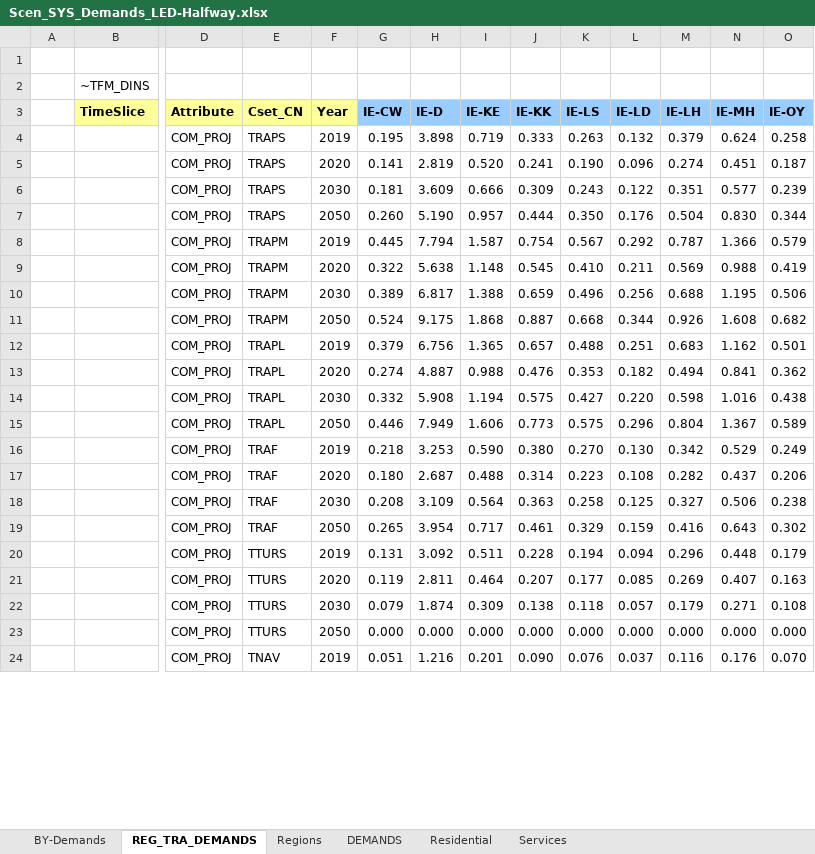
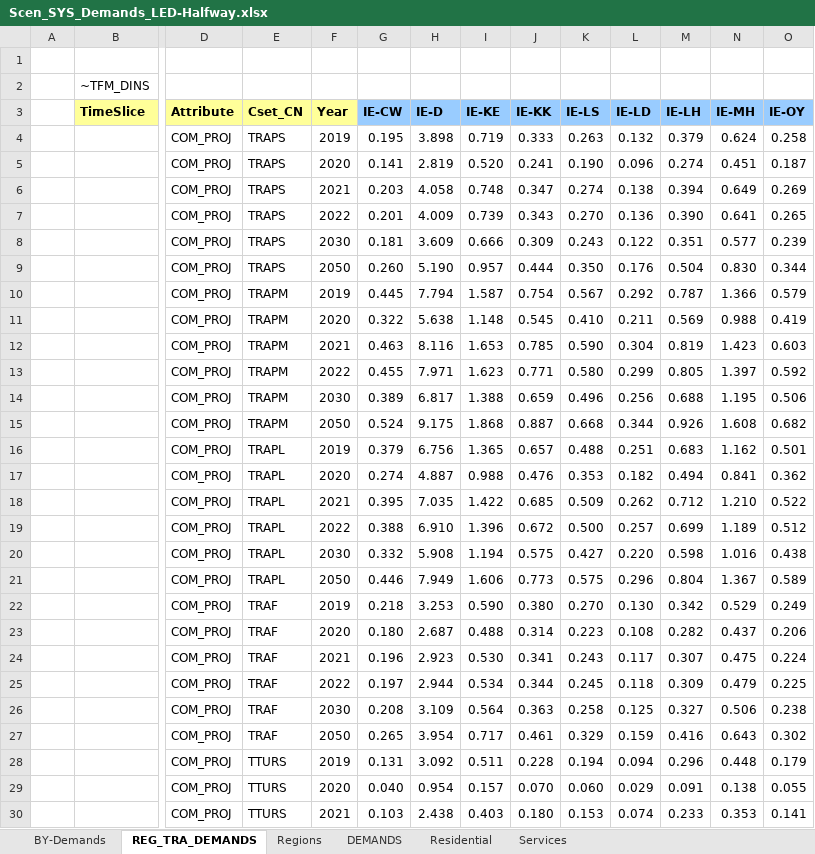
Before and after one commit to MaREI-EPMG/times-ireland-model, an Excel workbook: SuppXLS/Scen_SYS_Demands_LED-Halfway.xlsx, sheet REG_TRA_DEMANDS, drawn as a sheet; only a part is shown, gaps mark what is left out; the shorter side is filled out with more unchanged rows; values as stored, in another font and other column widths than the file's, no borders; removed rows and columns are numbered as before the commit, all else as after; rows hold the shown columns only; the diff covers the shown part only; the diff names each change by its address in the sheet, - before the commit and + after, or states it on an @@ line.

Commit message:
Update Scen_SYS_Demands_LED-Halfway.xlsx

```diff
--- a/SuppXLS/Scen_SYS_Demands_LED-Halfway.xlsx (sheet REG_TRA_DEMANDS)
+++ b/SuppXLS/Scen_SYS_Demands_LED-Halfway.xlsx (sheet REG_TRA_DEMANDS)
+row 6:  |  | COM_PROJ | TRAPS | 2021 | 0.203 | 4.058 | 0.748 | 0.347 | 0.274 | 0.138 | 0.394 | 0.649 | 0.269
+row 7:  |  | COM_PROJ | TRAPS | 2022 | 0.201 | 4.009 | 0.739 | 0.343 | 0.270 | 0.136 | 0.390 | 0.641 | 0.265
+row 12:  |  | COM_PROJ | TRAPM | 2021 | 0.463 | 8.116 | 1.653 | 0.785 | 0.590 | 0.304 | 0.819 | 1.423 | 0.603
+row 13:  |  | COM_PROJ | TRAPM | 2022 | 0.455 | 7.971 | 1.623 | 0.771 | 0.580 | 0.299 | 0.805 | 1.397 | 0.592
+row 18:  |  | COM_PROJ | TRAPL | 2021 | 0.395 | 7.035 | 1.422 | 0.685 | 0.509 | 0.262 | 0.712 | 1.210 | 0.522
+row 19:  |  | COM_PROJ | TRAPL | 2022 | 0.388 | 6.910 | 1.396 | 0.672 | 0.500 | 0.257 | 0.699 | 1.189 | 0.512
+row 24:  |  | COM_PROJ | TRAF | 2021 | 0.196 | 2.923 | 0.530 | 0.341 | 0.243 | 0.117 | 0.307 | 0.475 | 0.224
+row 25:  |  | COM_PROJ | TRAF | 2022 | 0.197 | 2.944 | 0.534 | 0.344 | 0.245 | 0.118 | 0.309 | 0.479 | 0.225
-row 21:  |  | COM_PROJ | TTURS | 2020 | 0.119 | 2.811 | 0.464 | 0.207 | 0.177 | 0.085 | 0.269 | 0.407 | 0.163
+row 29:  |  | COM_PROJ | TTURS | 2020 | 0.040 | 0.954 | 0.157 | 0.070 | 0.060 | 0.029 | 0.091 | 0.138 | 0.055
+row 30:  |  | COM_PROJ | TTURS | 2021 | 0.103 | 2.438 | 0.403 | 0.180 | 0.153 | 0.074 | 0.233 | 0.353 | 0.141
```
Also changed, not shown: 11 added rows, 2 removed rows and 6 edited cells elsewhere in this sheet, sheet DEMANDS, formulas that keep their value.
